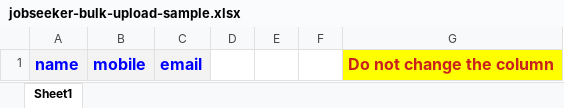
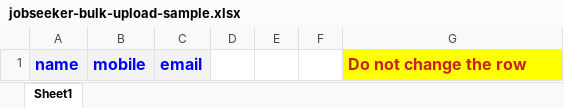
Before and after one commit to ikbal-nayem/iifc-recruit, an Excel workbook: public/files/jobseeker-bulk-upload-sample.xlsx, sheet Sheet1, drawn as a sheet; values as stored, in another font and other column widths than the file's, no borders; the diff names each change by its address in the sheet, - before the commit and + after, or states it on an @@ line.

```diff
--- a/public/files/jobseeker-bulk-upload-sample.xlsx (sheet Sheet1)
+++ b/public/files/jobseeker-bulk-upload-sample.xlsx (sheet Sheet1)
-G1: Do not change the column
+G1: Do not change the row
```
Also changed, not shown: 1 other file.
